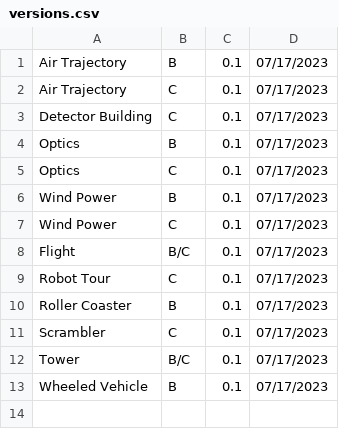
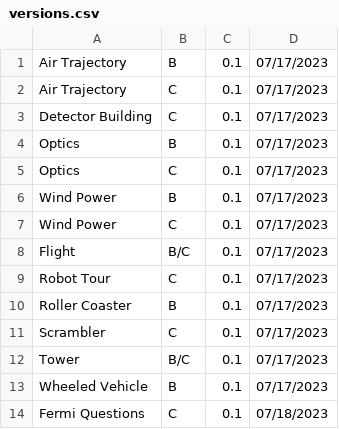
Before and after one commit to Duosmium/duosmium-event-scoresheets, a CSV file: versions.csv, drawn as a sheet.

Commit message:
Update versions.csv

```diff
--- a/versions.csv
+++ b/versions.csv
@@ -13 +13,2 @@ Tower,B/C,0.1,07/17/2023
 Wheeled Vehicle,B,0.1,07/17/2023
+Fermi Questions,C,0.1,07/18/2023
```
